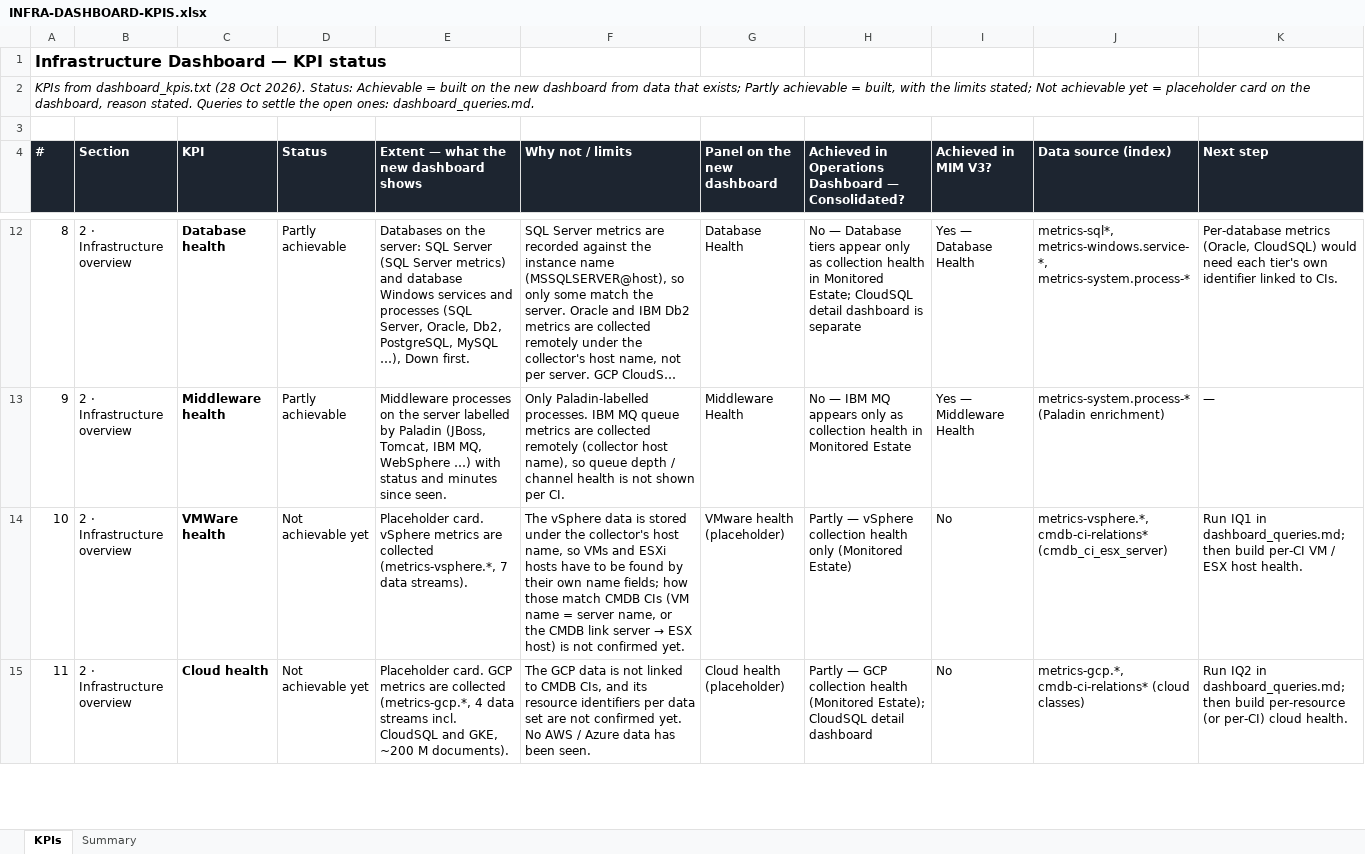
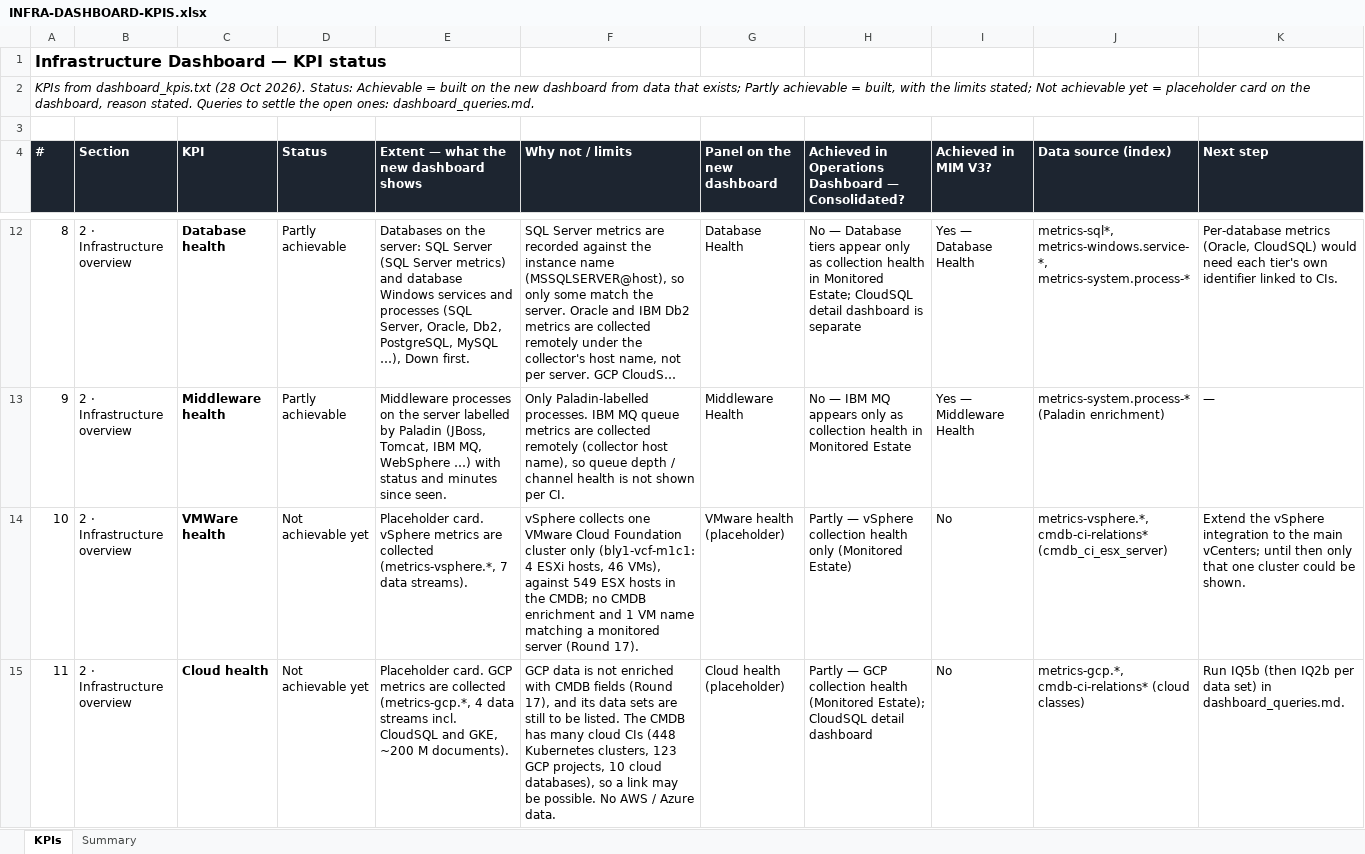
Before and after one commit to olajio/infra-dashboard, an Excel workbook: INFRA-DASHBOARD-KPIS.xlsx, sheet KPIs, drawn as a sheet; only a part is shown, gaps mark what is left out; long unchanged cells end in …; values as stored, in another font and other column widths than the file's, no borders; charts and pictures and conditional formats not drawn; the diff covers the shown part only; the diff names each change by its address in the sheet, - before the commit and + after, or states it on an @@ line.

```diff
--- a/INFRA-DASHBOARD-KPIS.xlsx (sheet KPIs)
+++ b/INFRA-DASHBOARD-KPIS.xlsx (sheet KPIs)
@@ F14 (Why not / limits): The vSphere data is stored under the collector's host name, so VMs and ESXi hosts have to be found by their own name fields; how those match CMDB CIs (VM name = server name, or the CMDB link server → ESX host) is not confirmed yet. → vSphere collects one VMware Cloud Foundation cluster only (bly1-vcf-m1c1: 4 ESXi hosts, 46 VMs), against 549 ESX hosts in the CMDB; no CMDB enrichment and 1 VM name matching a monitored server (Round 17). @@
-K14 (Next step): Run IQ1 in dashboard_queries.md; then build per-CI VM / ESX host health.
+K14 (Next step): Extend the vSphere integration to the main vCenters; until then only that one cluster could be shown.
-F15 (Why not / limits): The GCP data is not linked to CMDB CIs, and its resource identifiers per data set are not confirmed yet. No AWS / Azure data has been seen.
+F15 (Why not / limits): GCP data is not enriched with CMDB fields (Round 17), and its data sets are still to be listed. The CMDB has many cloud CIs (448 Kubernetes clusters, 123 GCP projects, 10 cloud databases), so a link may be possible. No AWS / Azure data.
-K15 (Next step): Run IQ2 in dashboard_queries.md; then build per-resource (or per-CI) cloud health.
+K15 (Next step): Run IQ5b (then IQ2b per data set) in dashboard_queries.md.
```
Also changed, not shown: 4 edited cells elsewhere in this sheet.
